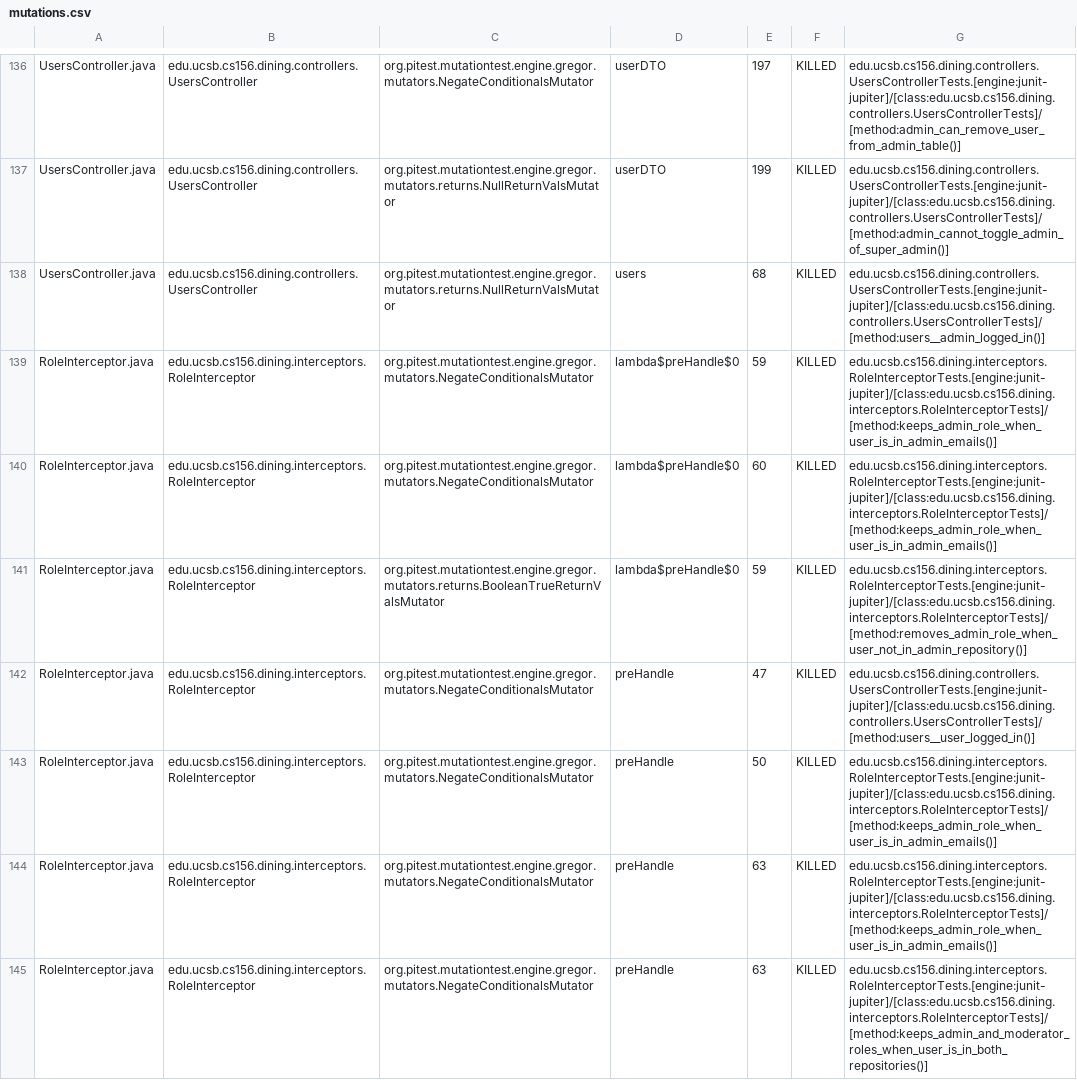
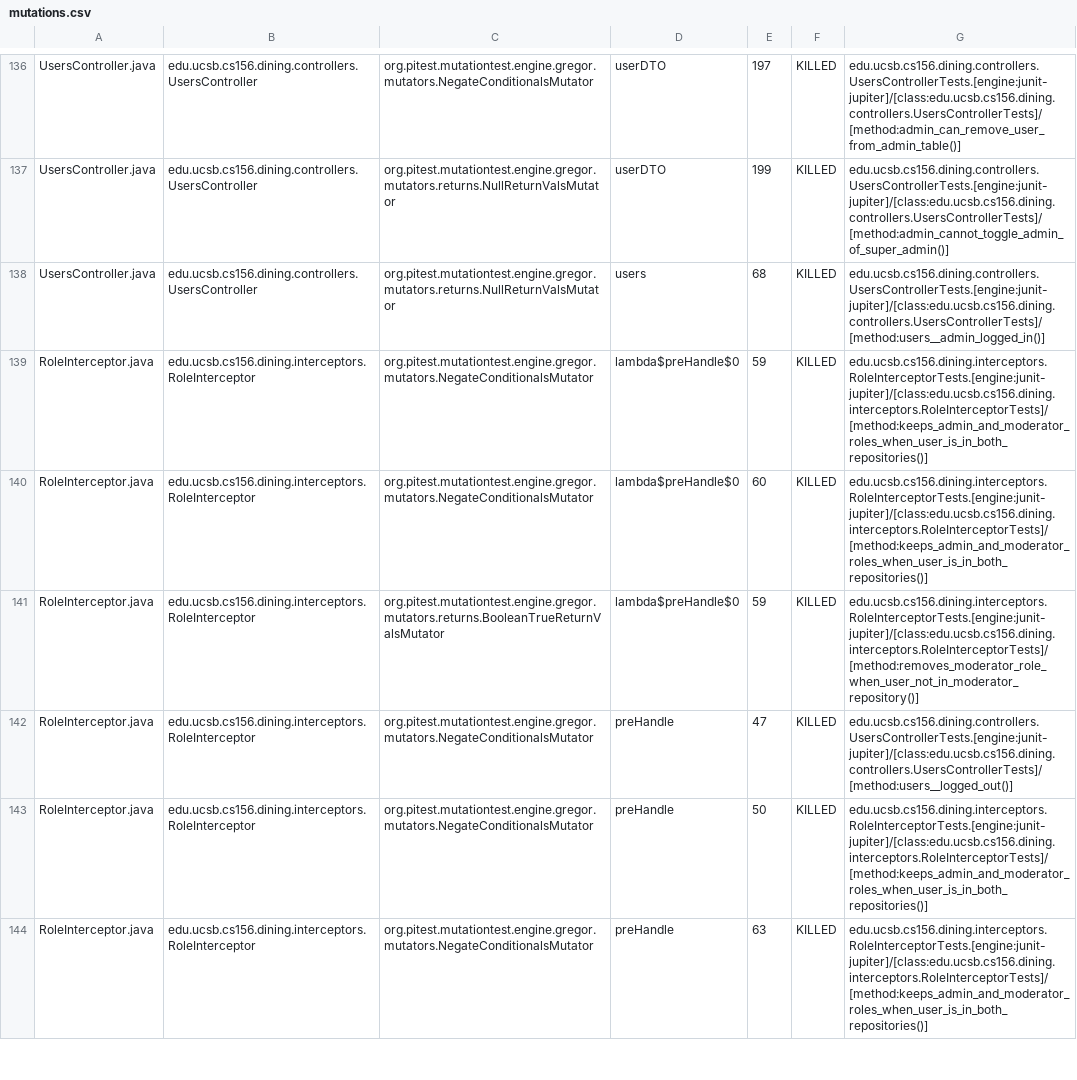
Before and after one commit to ucsb-cs156/proj-dining, a CSV file: prs/135/pitest/mutations.csv, drawn as a sheet; only a part is shown, gaps mark what is left out; the diff covers the shown part only.

Commit message:
Deploying to gh-pages from @ ucsb-cs156/proj-dining@0ed727a8891bd5867379b08e48618c18db0f2096 🚀

```diff
--- a/prs/135/pitest/mutations.csv
+++ b/prs/135/pitest/mutations.csv
@@ -138,8 +138,7 @@ UsersController.java,edu.ucsb.cs156.dining.controllers.UsersController,org.pites
 UsersController.java,edu.ucsb.cs156.dining.controllers.UsersController,org.pitest.mutationtest.engine.gregor.mutators.returns.NullReturnValsMutator,users,68,KILLED,edu.ucsb.cs156.dining.controllers.UsersControllerTests.[engine:junit-jupiter]/[class:edu.ucsb.cs156.dining.controllers.UsersControllerTests]/[method:users__admin_logged_in()]
-RoleInterceptor.java,edu.ucsb.cs156.dining.interceptors.RoleInterceptor,org.pitest.mutationtest.engine.gregor.mutators.NegateConditionalsMutator,lambda$preHandle$0,59,KILLED,edu.ucsb.cs156.dining.interceptors.RoleInterceptorTests.[engine:junit-jupiter]/[class:edu.ucsb.cs156.dining.interceptors.RoleInterceptorTests]/[method:keeps_admin_role_when_user_is_in_admin_emails()]
-RoleInterceptor.java,edu.ucsb.cs156.dining.interceptors.RoleInterceptor,org.pitest.mutationtest.engine.gregor.mutators.NegateConditionalsMutator,lambda$preHandle$0,60,KILLED,edu.ucsb.cs156.dining.interceptors.RoleInterceptorTests.[engine:junit-jupiter]/[class:edu.ucsb.cs156.dining.interceptors.RoleInterceptorTests]/[method:keeps_admin_role_when_user_is_in_admin_emails()]
-RoleInterceptor.java,edu.ucsb.cs156.dining.interceptors.RoleInterceptor,org.pitest.mutationtest.engine.gregor.mutators.returns.BooleanTrueReturnValsMutator,lambda$preHandle$0,59,KILLED,edu.ucsb.cs156.dining.interceptors.RoleInterceptorTests.[engine:junit-jupiter]/[class:edu.ucsb.cs156.dining.interceptors.RoleInterceptorTests]/[method:removes_admin_role_when_user_not_in_admin_repository()]
-RoleInterceptor.java,edu.ucsb.cs156.dining.interceptors.RoleInterceptor,org.pitest.mutationtest.engine.gregor.mutators.NegateConditionalsMutator,preHandle,47,KILLED,edu.ucsb.cs156.dining.controllers.UsersControllerTests.[engine:junit-jupiter]/[class:edu.ucsb.cs156.dining.controllers.UsersControllerTests]/[method:users__user_logged_in()]
-RoleInterceptor.java,edu.ucsb.cs156.dining.interceptors.RoleInterceptor,org.pitest.mutationtest.engine.gregor.mutators.NegateConditionalsMutator,preHandle,50,KILLED,edu.ucsb.cs156.dining.interceptors.RoleInterceptorTests.[engine:junit-jupiter]/[class:edu.ucsb.cs156.dining.interceptors.RoleInterceptorTests]/[method:keeps_admin_role_when_user_is_in_admin_emails()]
-RoleInterceptor.java,edu.ucsb.cs156.dining.interceptors.RoleInterceptor,org.pitest.mutationtest.engine.gregor.mutators.NegateConditionalsMutator,preHandle,63,KILLED,edu.ucsb.cs156.dining.interceptors.RoleInterceptorTests.[engine:junit-jupiter]/[class:edu.ucsb.cs156.dining.interceptors.RoleInterceptorTests]/[method:keeps_admin_role_when_user_is_in_admin_emails()]
+RoleInterceptor.java,edu.ucsb.cs156.dining.interceptors.RoleInterceptor,org.pitest.mutationtest.engine.gregor.mutators.NegateConditionalsMutator,lambda$preHandle$0,59,KILLED,edu.ucsb.cs156.dining.interceptors.RoleInterceptorTests.[engine:junit-jupiter]/[class:edu.ucsb.cs156.dining.interceptors.RoleInterceptorTests]/[method:keeps_admin_and_moderator_roles_when_user_is_in_both_repositories()]
+RoleInterceptor.java,edu.ucsb.cs156.dining.interceptors.RoleInterceptor,org.pitest.mutationtest.engine.gregor.mutators.NegateConditionalsMutator,lambda$preHandle$0,60,KILLED,edu.ucsb.cs156.dining.interceptors.RoleInterceptorTests.[engine:junit-jupiter]/[class:edu.ucsb.cs156.dining.interceptors.RoleInterceptorTests]/[method:keeps_admin_and_moderator_roles_when_user_is_in_both_repositories()]
+RoleInterceptor.java,edu.ucsb.cs156.dining.interceptors.RoleInterceptor,org.pitest.mutationtest.engine.gregor.mutators.returns.BooleanTrueReturnValsMutator,lambda$preHandle$0,59,KILLED,edu.ucsb.cs156.dining.interceptors.RoleInterceptorTests.[engine:junit-jupiter]/[class:edu.ucsb.cs156.dining.interceptors.RoleInterceptorTests]/[method:removes_moderator_role_when_user_not_in_moderator_repository()]
+RoleInterceptor.java,edu.ucsb.cs156.dining.interceptors.RoleInterceptor,org.pitest.mutationtest.engine.gregor.mutators.NegateConditionalsMutator,preHandle,47,KILLED,edu.ucsb.cs156.dining.controllers.UsersControllerTests.[engine:junit-jupiter]/[class:edu.ucsb.cs156.dining.controllers.UsersControllerTests]/[method:users__logged_out()]
+RoleInterceptor.java,edu.ucsb.cs156.dining.interceptors.RoleInterceptor,org.pitest.mutationtest.engine.gregor.mutators.NegateConditionalsMutator,preHandle,50,KILLED,edu.ucsb.cs156.dining.interceptors.RoleInterceptorTests.[engine:junit-jupiter]/[class:edu.ucsb.cs156.dining.interceptors.RoleInterceptorTests]/[method:keeps_admin_and_moderator_roles_when_user_is_in_both_repositories()]
 RoleInterceptor.java,edu.ucsb.cs156.dining.interceptors.RoleInterceptor,org.pitest.mutationtest.engine.gregor.mutators.NegateConditionalsMutator,preHandle,63,KILLED,edu.ucsb.cs156.dining.interceptors.RoleInterceptorTests.[engine:junit-jupiter]/[class:edu.ucsb.cs156.dining.interceptors.RoleInterceptorTests]/[method:keeps_admin_and_moderator_roles_when_user_is_in_both_repositories()]
```
Also changed, not shown: 1 added row and 46 edited cells elsewhere in this file, 24 other files.
